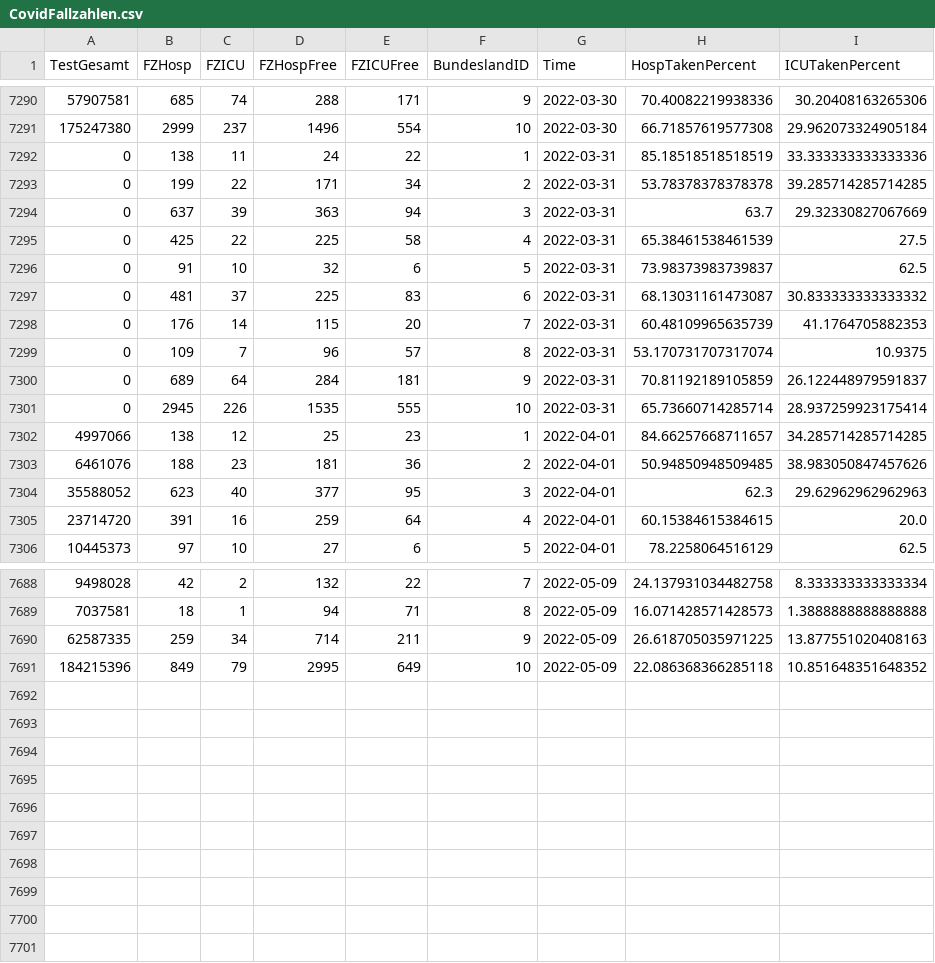
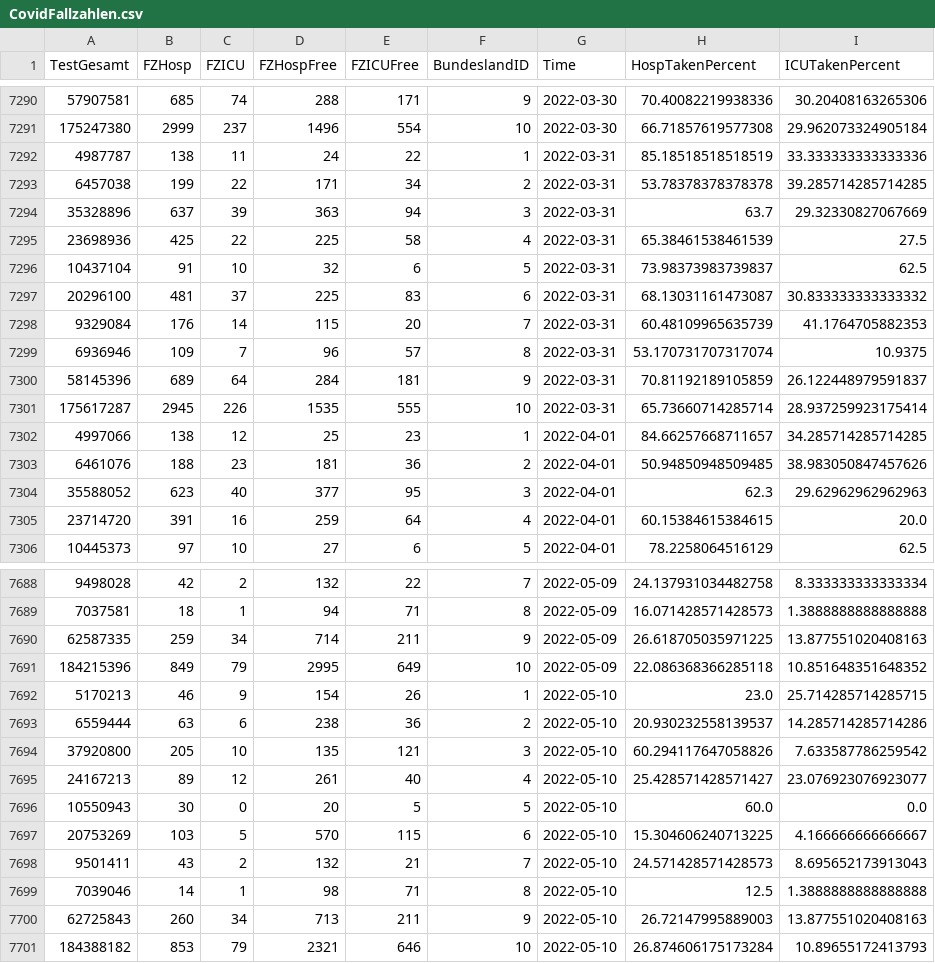
Before and after one commit to idjotherwise/nlp-otherwise, a CSV file: data_sets/CovidFallzahlen.csv, drawn as a sheet; only a part is shown, gaps mark what is left out.

```diff
--- a/data_sets/CovidFallzahlen.csv
+++ b/data_sets/CovidFallzahlen.csv
@@ -7291,12 +7291,12 @@ TestGesamt,FZHosp,FZICU,FZHospFree,FZICUFree,BundeslandID,Time,HospTakenPercent,
 175247380,2999,237,1496,554,10,2022-03-30,66.71857619577308,29.962073324905184
-0,138,11,24,22,1,2022-03-31,85.18518518518519,33.333333333333336
-0,199,22,171,34,2,2022-03-31,53.78378378378378,39.285714285714285
-0,637,39,363,94,3,2022-03-31,63.7,29.32330827067669
-0,425,22,225,58,4,2022-03-31,65.38461538461539,27.5
-0,91,10,32,6,5,2022-03-31,73.98373983739837,62.5
-0,481,37,225,83,6,2022-03-31,68.13031161473087,30.833333333333332
-0,176,14,115,20,7,2022-03-31,60.48109965635739,41.1764705882353
-0,109,7,96,57,8,2022-03-31,53.170731707317074,10.9375
-0,689,64,284,181,9,2022-03-31,70.81192189105859,26.122448979591837
-0,2945,226,1535,555,10,2022-03-31,65.73660714285714,28.937259923175414
+4987787,138,11,24,22,1,2022-03-31,85.18518518518519,33.333333333333336
+6457038,199,22,171,34,2,2022-03-31,53.78378378378378,39.285714285714285
+35328896,637,39,363,94,3,2022-03-31,63.7,29.32330827067669
+23698936,425,22,225,58,4,2022-03-31,65.38461538461539,27.5
+10437104,91,10,32,6,5,2022-03-31,73.98373983739837,62.5
+20296100,481,37,225,83,6,2022-03-31,68.13031161473087,30.833333333333332
+9329084,176,14,115,20,7,2022-03-31,60.48109965635739,41.1764705882353
+6936946,109,7,96,57,8,2022-03-31,53.170731707317074,10.9375
+58145396,689,64,284,181,9,2022-03-31,70.81192189105859,26.122448979591837
+175617287,2945,226,1535,555,10,2022-03-31,65.73660714285714,28.937259923175414
 4997066,138,12,25,23,1,2022-04-01,84.66257668711657,34.285714285714285
@@ -7691 +7691,11 @@ TestGesamt,FZHosp,FZICU,FZHospFree,FZICUFree,BundeslandID,Time,HospTakenPercent,
 184215396,849,79,2995,649,10,2022-05-09,22.086368366285118,10.851648351648352
+5170213,46,9,154,26,1,2022-05-10,23.0,25.714285714285715
+6559444,63,6,238,36,2,2022-05-10,20.930232558139537,14.285714285714286
+37920800,205,10,135,121,3,2022-05-10,60.294117647058826,7.633587786259542
+24167213,89,12,261,40,4,2022-05-10,25.428571428571427,23.076923076923077
+10550943,30,0,20,5,5,2022-05-10,60.0,0.0
+20753269,103,5,570,115,6,2022-05-10,15.304606240713225,4.166666666666667
+9501411,43,2,132,21,7,2022-05-10,24.571428571428573,8.695652173913043
+7039046,14,1,98,71,8,2022-05-10,12.5,1.3888888888888888
+62725843,260,34,713,211,9,2022-05-10,26.72147995889003,13.877551020408163
+184388182,853,79,2321,646,10,2022-05-10,26.874606175173284,10.89655172413793
```
Also changed, not shown: data_sets/CovidFaelle_Timeline.csv, 7 other files.
